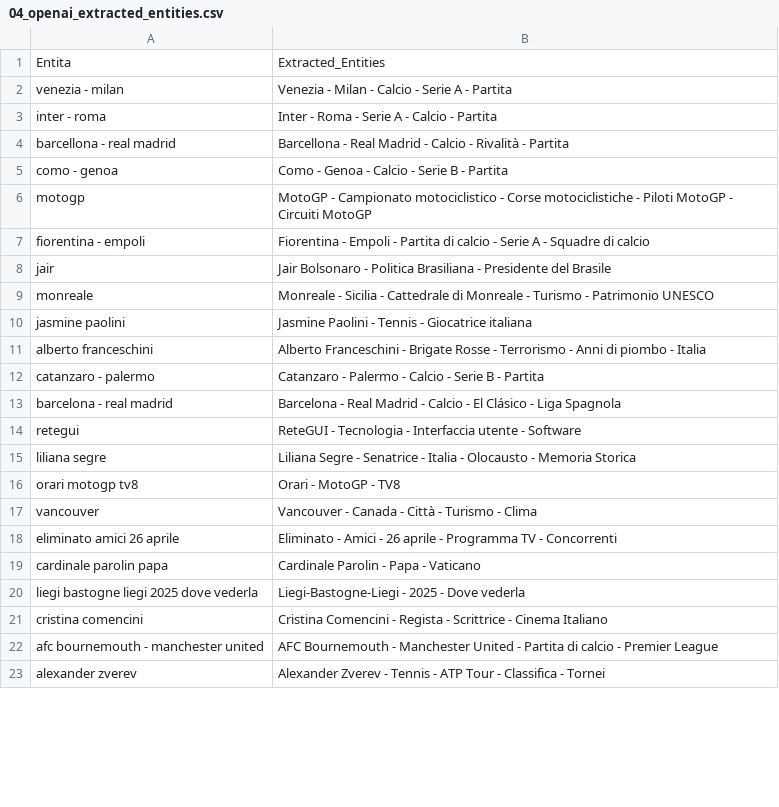
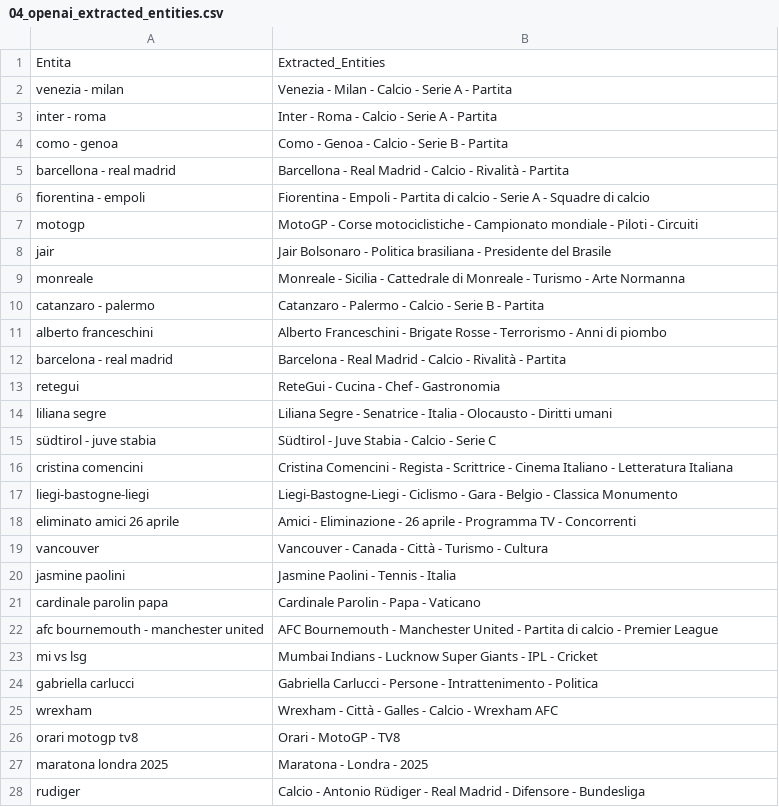
Before and after one commit to maledizionisrls/discover-prophet-website, a CSV file: checkpoint_data/04_openai_extracted_entities.csv, drawn as a sheet; only a part is shown; the shorter side is filled out with more unchanged rows; the diff covers the shown part only.

```diff
--- a/checkpoint_data/04_openai_extracted_entities.csv
+++ b/checkpoint_data/04_openai_extracted_entities.csv
@@ -2,21 +2,27 @@
 venezia - milan,Venezia - Milan - Calcio - Serie A - Partita
-inter - roma,Inter - Roma - Serie A - Calcio - Partita
+inter - roma,Inter - Roma - Calcio - Serie A - Partita
+como - genoa,Como - Genoa - Calcio - Serie B - Partita
 barcellona - real madrid,Barcellona - Real Madrid - Calcio - Rivalità - Partita
-como - genoa,Como - Genoa - Calcio - Serie B - Partita
-motogp,MotoGP - Campionato motociclistico - Corse motociclistiche - Piloti MotoGP - Circuiti MotoGP
 fiorentina - empoli,Fiorentina - Empoli - Partita di calcio - Serie A - Squadre di calcio
-jair,Jair Bolsonaro - Politica Brasiliana - Presidente del Brasile
-monreale,Monreale - Sicilia - Cattedrale di Monreale - Turismo - Patrimonio UNESCO
-jasmine paolini,Jasmine Paolini - Tennis - Giocatrice italiana
-alberto franceschini,Alberto Franceschini - Brigate Rosse - Terrorismo - Anni di piombo - Italia
+motogp,MotoGP - Corse motociclistiche - Campionato mondiale - Piloti - Circuiti
+jair,Jair Bolsonaro - Politica brasiliana - Presidente del Brasile
+monreale,Monreale - Sicilia - Cattedrale di Monreale - Turismo - Arte Normanna
 catanzaro - palermo,Catanzaro - Palermo - Calcio - Serie B - Partita
-barcelona - real madrid,Barcelona - Real Madrid - Calcio - El Clásico - Liga Spagnola
-retegui,ReteGUI - Tecnologia - Interfaccia utente - Software
-liliana segre,Liliana Segre - Senatrice - Italia - Olocausto - Memoria Storica
+alberto franceschini,Alberto Franceschini - Brigate Rosse - Terrorismo - Anni di piombo
+barcelona - real madrid,Barcelona - Real Madrid - Calcio - Rivalità - Partita
+retegui,ReteGui - Cucina - Chef - Gastronomia
+liliana segre,Liliana Segre - Senatrice - Italia - Olocausto - Diritti umani
+südtirol - juve stabia,Südtirol - Juve Stabia - Calcio - Serie C
+cristina comencini,Cristina Comencini - Regista - Scrittrice - Cinema Italiano - Letteratura Italiana
+liegi-bastogne-liegi,Liegi-Bastogne-Liegi - Ciclismo - Gara - Belgio - Classica Monumento
+eliminato amici 26 aprile,Amici - Eliminazione - 26 aprile - Programma TV - Concorrenti
+vancouver,Vancouver - Canada - Città - Turismo - Cultura
+jasmine paolini,Jasmine Paolini - Tennis - Italia
+cardinale parolin papa,Cardinale Parolin - Papa - Vaticano
+afc bournemouth - manchester united,AFC Bournemouth - Manchester United - Partita di calcio - Premier League
+mi vs lsg,Mumbai Indians - Lucknow Super Giants - IPL - Cricket
+gabriella carlucci,Gabriella Carlucci - Persone - Intrattenimento - Politica
+wrexham,Wrexham - Città - Galles - Calcio - Wrexham AFC
 orari motogp tv8,Orari - MotoGP - TV8
-vancouver,Vancouver - Canada - Città - Turismo - Clima
-eliminato amici 26 aprile,Eliminato - Amici - 26 aprile - Programma TV - Concorrenti
-cardinale parolin papa,Cardinale Parolin - Papa - Vaticano
-liegi bastogne liegi 2025 dove vederla,Liegi-Bastogne-Liegi - 2025 - Dove vederla
-cristina comencini,Cristina Comencini - Regista - Scrittrice - Cinema Italiano
-afc bournemouth - manchester united,AFC Bournemouth - Manchester United - Partita di calcio - Premier League
+maratona londra 2025,Maratona - Londra - 2025
+rudiger,Calcio - Antonio Rüdiger - Real Madrid - Difensore - Bundesliga
```
Also changed, not shown: 10 added rows, 13 removed rows, 5 moved rows and 1 edited cell elsewhere in this file, checkpoint_data/01_entities_ordered_extracted.csv, checkpoint_data/02_context_run_1_scores.csv, 5 other files.
